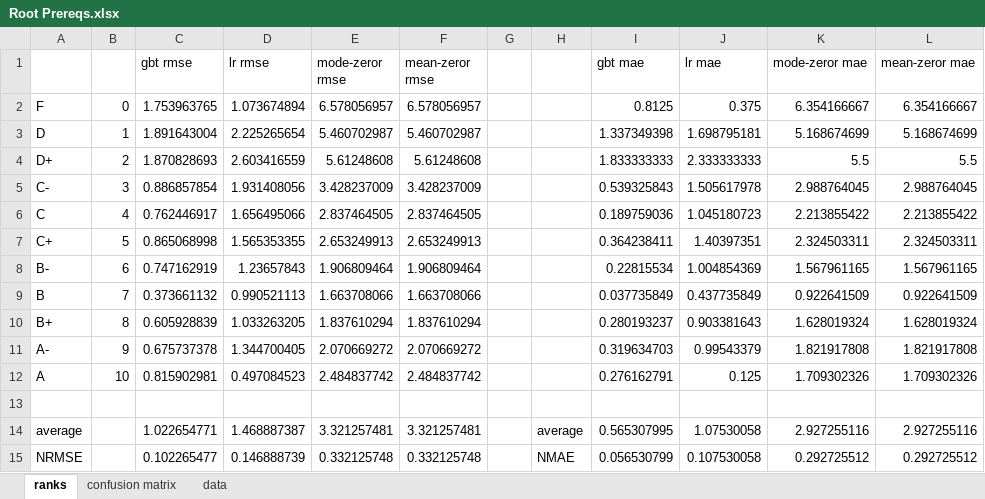
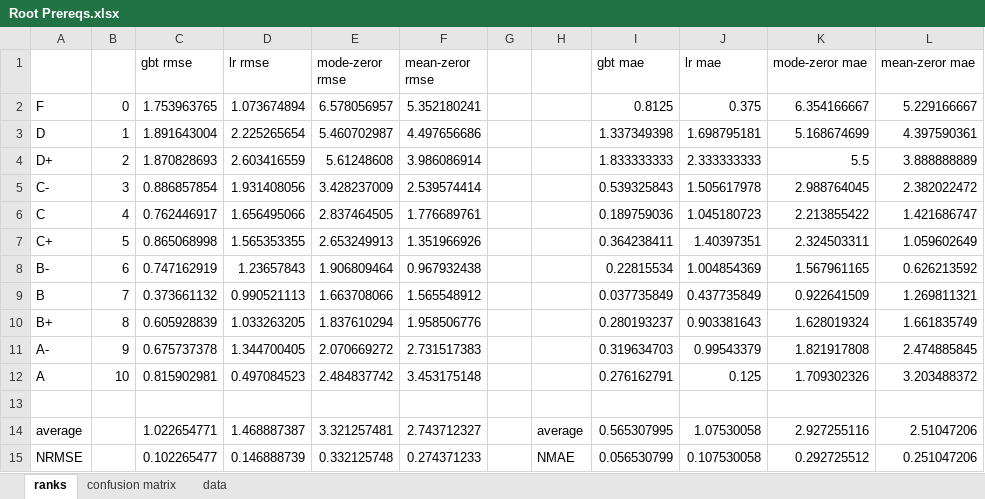
Before and after one commit to eross-uwp/Server, an Excel workbook: postrequisite_prediction/analysis/Root Prereqs.xlsx, sheet ranks, drawn as a sheet; values as stored, in another font and other column widths than the file's, no borders; the diff names each change by its address in the sheet, - before the commit and + after, or states it on an @@ line.

```diff
--- a/postrequisite_prediction/analysis/Root Prereqs.xlsx (sheet ranks)
+++ b/postrequisite_prediction/analysis/Root Prereqs.xlsx (sheet ranks)
-F2 (mean-zeror rmse): 6.578056957
+F2 (mean-zeror rmse): 5.352180241
-L2 (mean-zeror mae): 6.354166667
+L2 (mean-zeror mae): 5.229166667
-F3 (mean-zeror rmse): 5.460702987
+F3 (mean-zeror rmse): 4.497656686
-L3 (mean-zeror mae): 5.168674699
+L3 (mean-zeror mae): 4.397590361
-F4 (mean-zeror rmse): 5.61248608
+F4 (mean-zeror rmse): 3.986086914
-L4 (mean-zeror mae): 5.5
+L4 (mean-zeror mae): 3.888888889
-F5 (mean-zeror rmse): 3.428237009
+F5 (mean-zeror rmse): 2.539574414
-L5 (mean-zeror mae): 2.988764045
+L5 (mean-zeror mae): 2.382022472
-F6 (mean-zeror rmse): 2.837464505
+F6 (mean-zeror rmse): 1.776689761
-L6 (mean-zeror mae): 2.213855422
+L6 (mean-zeror mae): 1.421686747
-F7 (mean-zeror rmse): 2.653249913
+F7 (mean-zeror rmse): 1.351966926
-L7 (mean-zeror mae): 2.324503311
+L7 (mean-zeror mae): 1.059602649
-F8 (mean-zeror rmse): 1.906809464
+F8 (mean-zeror rmse): 0.967932438
-L8 (mean-zeror mae): 1.567961165
+L8 (mean-zeror mae): 0.626213592
-F9 (mean-zeror rmse): 1.663708066
+F9 (mean-zeror rmse): 1.565548912
-L9 (mean-zeror mae): 0.922641509
+L9 (mean-zeror mae): 1.269811321
-F10 (mean-zeror rmse): 1.837610294
+F10 (mean-zeror rmse): 1.958506776
-L10 (mean-zeror mae): 1.628019324
+L10 (mean-zeror mae): 1.661835749
-F11 (mean-zeror rmse): 2.070669272
+F11 (mean-zeror rmse): 2.731517383
-L11 (mean-zeror mae): 1.821917808
+L11 (mean-zeror mae): 2.474885845
-F12 (mean-zeror rmse): 2.484837742
+F12 (mean-zeror rmse): 3.453175148
-L12 (mean-zeror mae): 1.709302326
+L12 (mean-zeror mae): 3.203488372
-F14 (mean-zeror rmse): 3.321257481
+F14 (mean-zeror rmse): 2.743712327
-L14 (mean-zeror mae): 2.927255116
+L14 (mean-zeror mae): 2.51047206
-F15 (mean-zeror rmse): 0.332125748
+F15 (mean-zeror rmse): 0.274371233
-L15 (mean-zeror mae): 0.292725512
+L15 (mean-zeror mae): 0.251047206
```
Also changed, not shown: sheet data, sheet confusion matrix, postrequisite_prediction/analysis/All Prereqs.xlsx, postrequisite_prediction/analysis/Immediate Prereqs.xlsx.
